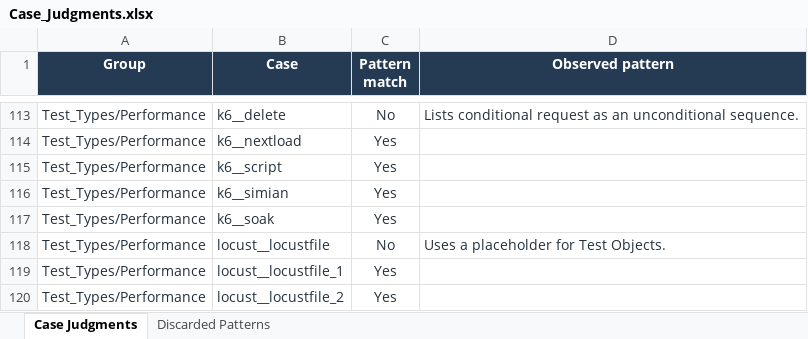
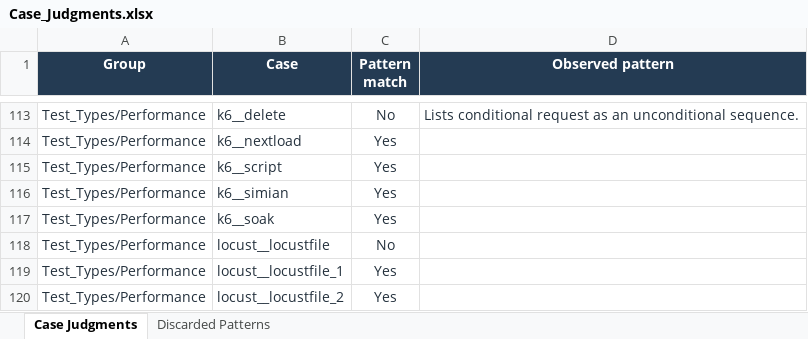
Before and after one commit to YundongShen/ICST_TestIntent, an Excel workbook: Data/RQ2_Samples/Case_Judgments.xlsx, sheet Case Judgments, drawn as a sheet; only a part is shown, gaps mark what is left out; values as stored, in another font and other column widths than the file's, no borders; conditional formats and table styles not drawn; the diff names each change by its address in the sheet, - before the commit and + after, or states it on an @@ line.

Commit message:
Synchronize RQ2 samples with archived extraction results

```diff
--- a/Data/RQ2_Samples/Case_Judgments.xlsx (sheet Case Judgments)
+++ b/Data/RQ2_Samples/Case_Judgments.xlsx (sheet Case Judgments)
-D118 (Observed pattern): Uses a placeholder for Test Objects.
+D118 (Observed pattern): (empty)
```
Also changed, not shown: 11 other files.
